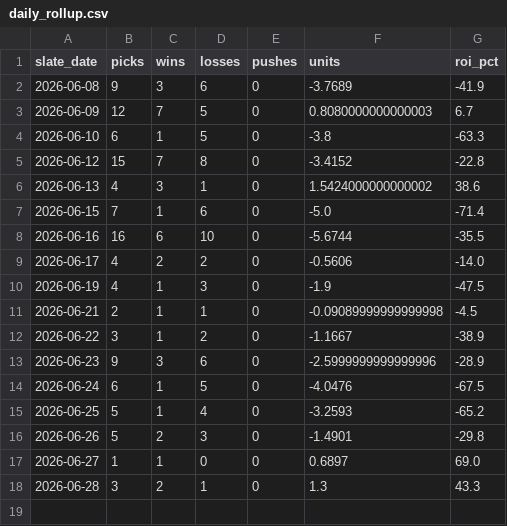
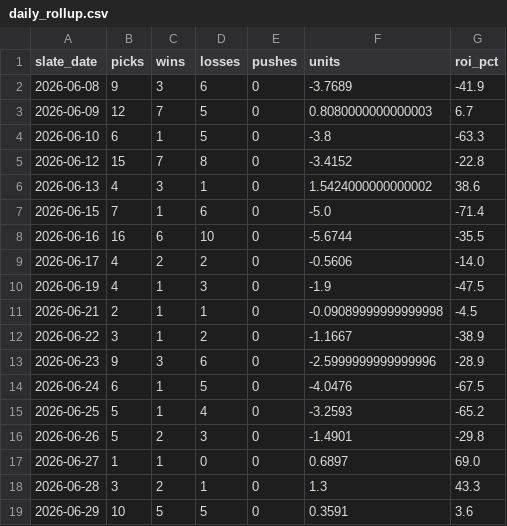
Before and after one commit to mattkreitzer1/Strikeout-Props, a CSV file: data/tracker/daily_rollup.csv, drawn as a sheet; the diff names each change by its address in the sheet, - before the commit and + after, or states it on an @@ line.

```diff
--- a/data/tracker/daily_rollup.csv
+++ b/data/tracker/daily_rollup.csv
+row 19: 2026-06-29 | 10 | 5 | 5 | 0 | 0.3591 | 3.6
```
Also changed, not shown: data/tracker/ev_rollup.csv, data/tracker/ledger.csv, 3 other files.
